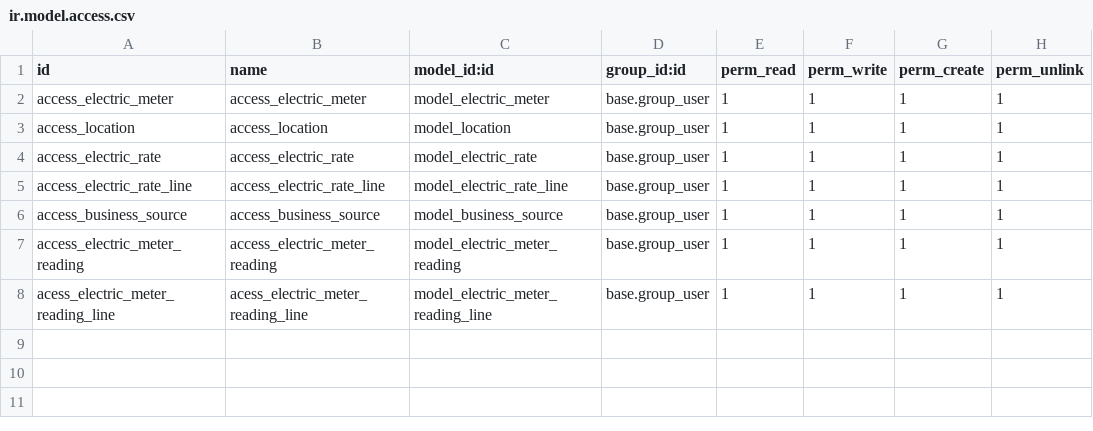
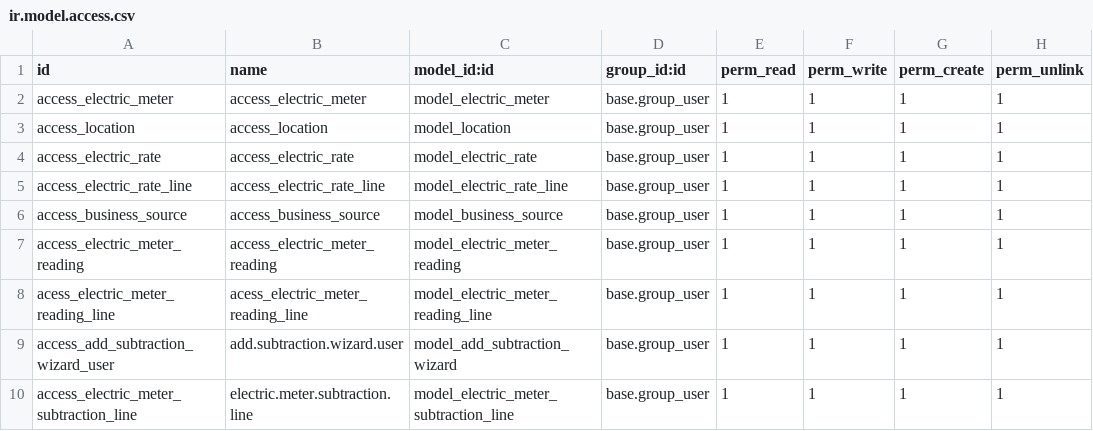
Before and after one commit to aungphone-mm/odoo_17, a CSV file: electric_meter_bill/security/ir.model.access.csv, drawn as a sheet.

Commit message:
meter substraction feature

```diff
--- a/electric_meter_bill/security/ir.model.access.csv
+++ b/electric_meter_bill/security/ir.model.access.csv
@@ -8 +8,3 @@ access_electric_meter_reading,access_electric_meter_reading,model_electric_meter
 acess_electric_meter_reading_line,acess_electric_meter_reading_line,model_electric_meter_reading_line,base.group_user,1,1,1,1
+access_add_subtraction_wizard_user,add.subtraction.wizard.user,model_add_subtraction_wizard,base.group_user,1,1,1,1
+access_electric_meter_subtraction_line,electric.meter.subtraction.line,model_electric_meter_subtraction_line,base.group_user,1,1,1,1
```
Also changed, not shown: 20 other files.
